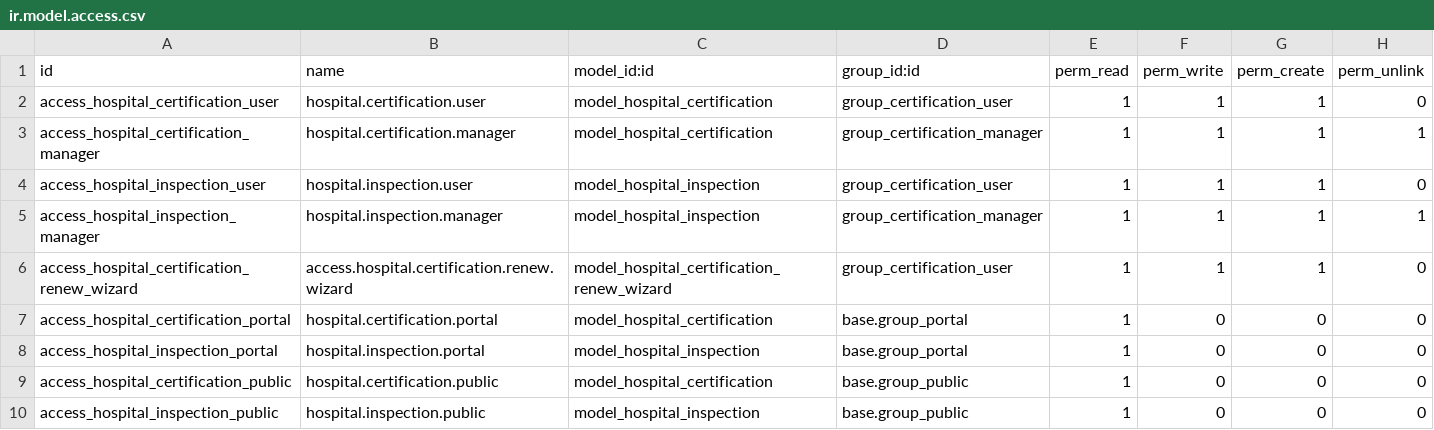
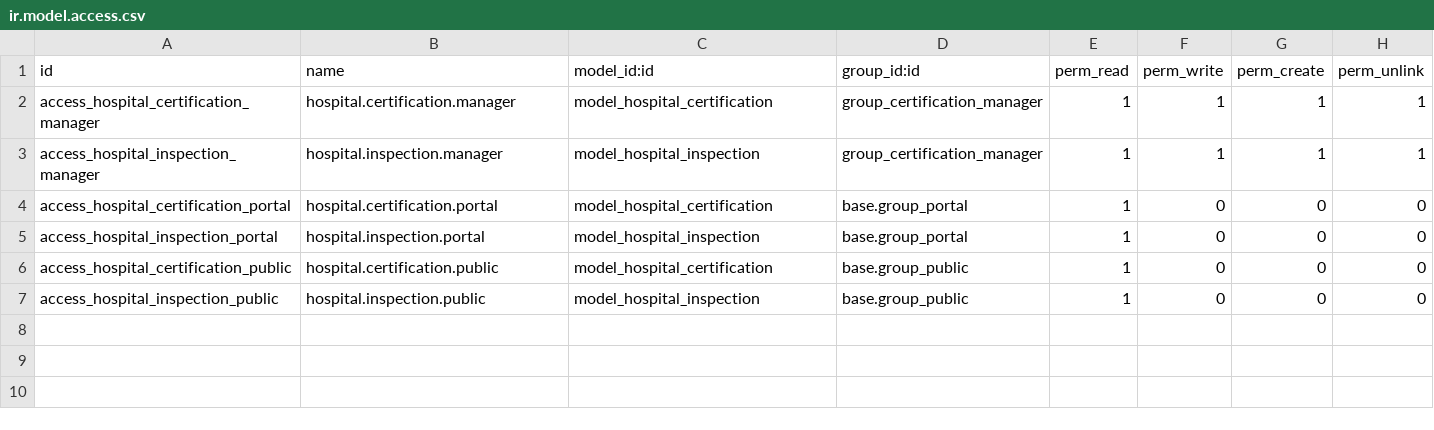
Before and after one commit to NQK923/custom_addons, a CSV file: certification_management/security/ir.model.access.csv, drawn as a sheet.

```diff
--- a/certification_management/security/ir.model.access.csv
+++ b/certification_management/security/ir.model.access.csv
@@ -1,7 +1,4 @@
 id,name,model_id:id,group_id:id,perm_read,perm_write,perm_create,perm_unlink
-access_hospital_certification_user,hospital.certification.user,model_hospital_certification,group_certification_user,1,1,1,0
 access_hospital_certification_manager,hospital.certification.manager,model_hospital_certification,group_certification_manager,1,1,1,1
-access_hospital_inspection_user,hospital.inspection.user,model_hospital_inspection,group_certification_user,1,1,1,0
 access_hospital_inspection_manager,hospital.inspection.manager,model_hospital_inspection,group_certification_manager,1,1,1,1
-access_hospital_certification_renew_wizard,access.hospital.certification.renew.wizard,model_hospital_certification_renew_wizard,group_certification_user,1,1,1,0
 access_hospital_certification_portal,hospital.certification.portal,model_hospital_certification,base.group_portal,1,0,0,0
```
Also changed, not shown: 13 other files.
